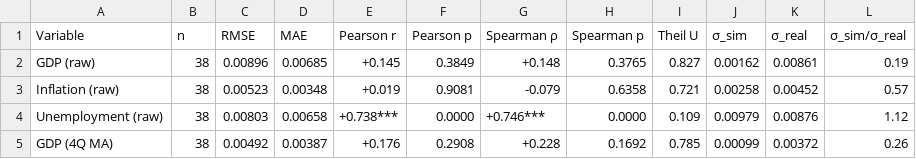
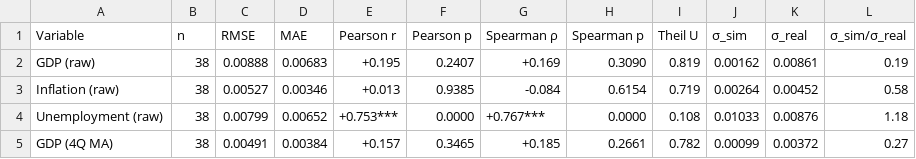
Before and after one commit to J-Chu52/CAMPS-Japan-nlogo, a CSV file: outputs/2009-2018_fit_stats.csv, drawn as a sheet; only a part is shown; the diff covers the shown part only.

```diff
--- a/outputs/2009-2018_fit_stats.csv
+++ b/outputs/2009-2018_fit_stats.csv
@@ -1,5 +1,5 @@
 Variable,n,RMSE,MAE,Pearson r,Pearson p,Spearman ρ,Spearman p,Theil U,σ_sim,σ_real,σ_sim/σ_real
-GDP (raw),38,0.00896,0.00685,+0.145,0.3849,+0.148,0.3765,0.827,0.00162,0.00861,0.19
-Inflation (raw),38,0.00523,0.00348,+0.019,0.9081,-0.079,0.6358,0.721,0.00258,0.00452,0.57
-Unemployment (raw),38,0.00803,0.00658,+0.738***,0.0000,+0.746***,0.0000,0.109,0.00979,0.00876,1.12
-GDP (4Q MA),38,0.00492,0.00387,+0.176,0.2908,+0.228,0.1692,0.785,0.00099,0.00372,0.26
+GDP (raw),38,0.00888,0.00683,+0.195,0.2407,+0.169,0.3090,0.819,0.00162,0.00861,0.19
+Inflation (raw),38,0.00527,0.00346,+0.013,0.9385,-0.084,0.6154,0.719,0.00264,0.00452,0.58
+Unemployment (raw),38,0.00799,0.00652,+0.753***,0.0000,+0.767***,0.0000,0.108,0.01033,0.00876,1.18
+GDP (4Q MA),38,0.00491,0.00384,+0.157,0.3465,+0.185,0.2661,0.782,0.00099,0.00372,0.27
```
Also changed, not shown: 23 edited cells elsewhere in this file, data/empirical/population1994.csv, data/empirical/real death prob.csv, 36 other files.
